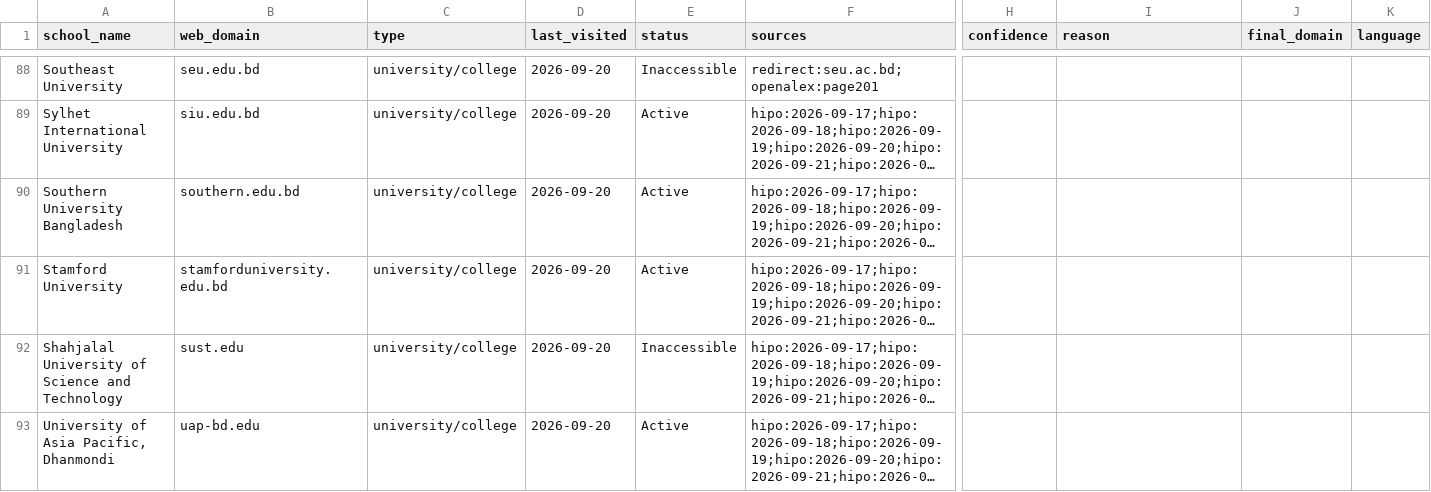
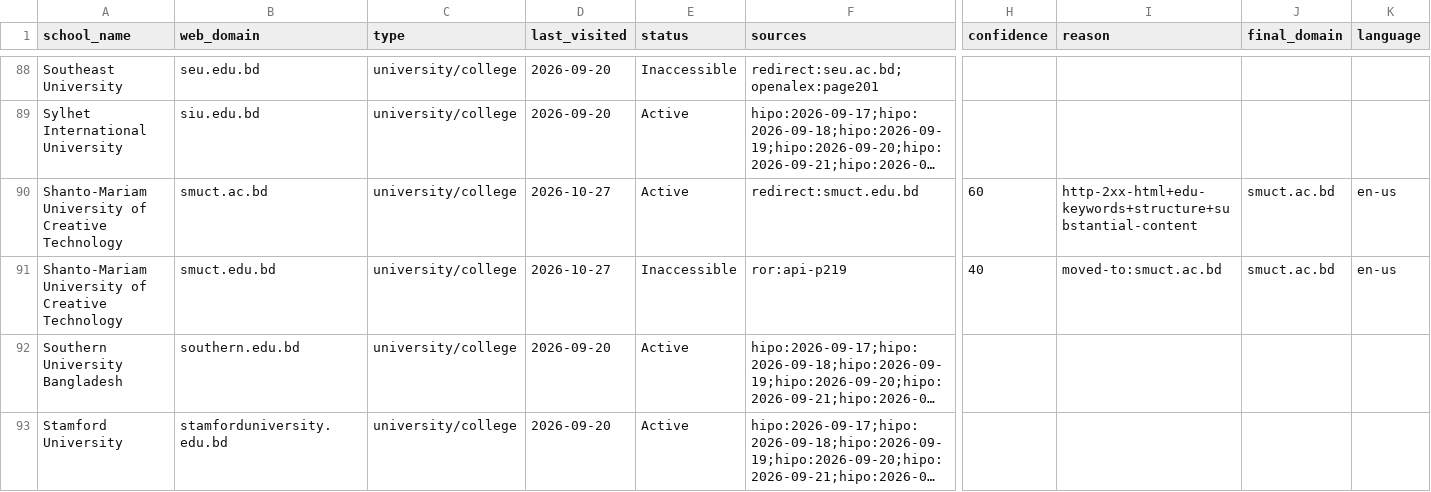
Before and after one commit to yifeiwu/edu-list, a CSV file: data/countries/BD.csv, drawn as a sheet; only a part is shown, gaps mark what is left out; the shorter side is filled out with more unchanged rows; long unchanged cells end in …; rows hold the shown columns only; the diff names each change by its address in the sheet, - before the commit and + after, or states it on an @@ line.

```diff
--- a/data/countries/BD.csv
+++ b/data/countries/BD.csv
+row 90: Shanto-Mariam University of Creative Technology | smuct.ac.bd | university/college | 2026-10-27 | Active | redirect:smuct.edu.bd | 60 | http-2xx-html+edu-keywords+structure+substantial-content | smuct.ac.bd | en-us
+row 91: Shanto-Mariam University of Creative Technology | smuct.edu.bd | university/college | 2026-10-27 | Inaccessible | ror:api-p219 | 40 | moved-to:smuct.ac.bd | smuct.ac.bd | en-us
```
Also changed, not shown: data/countries/CN.csv, data/countries/DZ.csv, 17 other files.
